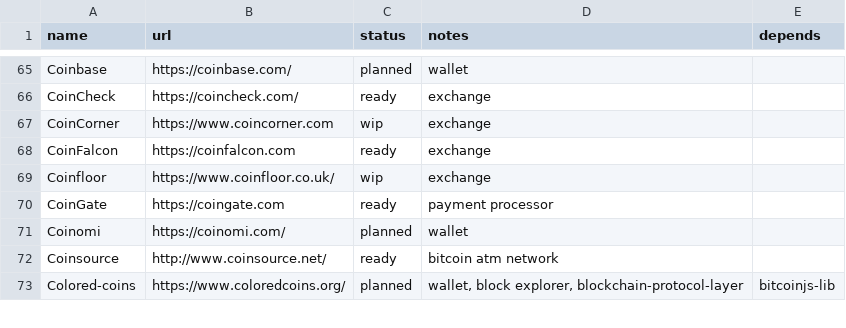
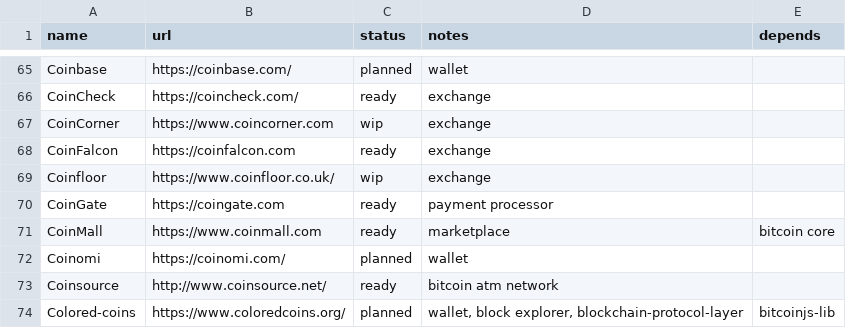
Before and after one commit to bitcoin-core/bitcoincore.org, a CSV file: _data/segwitsupport.csv, drawn as a sheet; only a part is shown, gaps mark what is left out.

Commit message:
Update segwitsupport.csv
Added CoinMall marketplace

```diff
--- a/_data/segwitsupport.csv
+++ b/_data/segwitsupport.csv
@@ -70,2 +70,3 @@ Coinfloor,https://www.coinfloor.co.uk/,wip,exchange,
 CoinGate,https://coingate.com,ready,payment processor,
+CoinMall,https://www.coinmall.com,ready,marketplace,bitcoin core
 Coinomi,https://coinomi.com/,planned,wallet,
```
